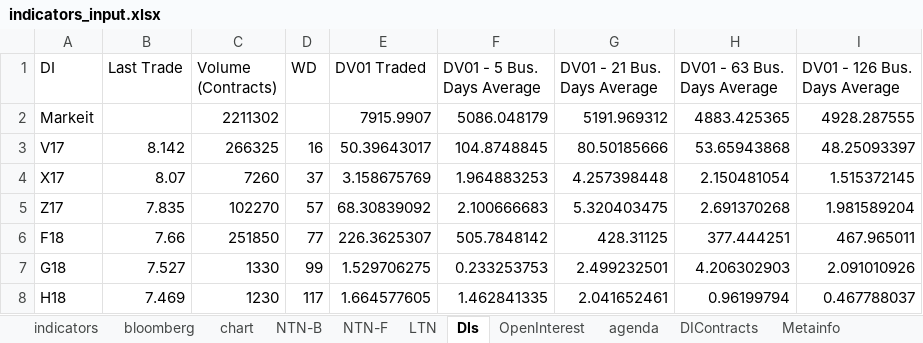
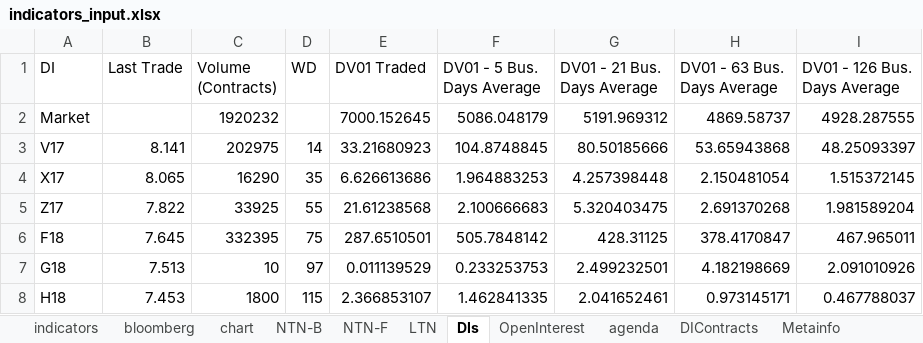
Before and after one commit to crosal-research/daily, an Excel workbook: data/indicators_input.xlsx, sheet DIs, drawn as a sheet; only a part is shown; values as stored, in another font and other column widths than the file's, no borders; the diff covers the shown part only; the diff names each change by its address in the sheet, - before the commit and + after, or states it on an @@ line.

```diff
--- a/data/indicators_input.xlsx (sheet DIs)
+++ b/data/indicators_input.xlsx (sheet DIs)
-A2 (DI): Markeit
+A2 (DI): Market
-C2 (Volume (Contracts)): 2211302
+C2 (Volume (Contracts)): 1920232
-E2 (DV01 Traded): 7915.9907
+E2 (DV01 Traded): 7000.152645
-H2 (DV01 - 63 Bus. Days Average): 4883.425365
+H2 (DV01 - 63 Bus. Days Average): 4869.58737
-B3 (Last Trade): 8.142
+B3 (Last Trade): 8.141
-C3 (Volume (Contracts)): 266325
+C3 (Volume (Contracts)): 202975
-D3 (WD): 16
+D3 (WD): 14
-E3 (DV01 Traded): 50.39643017
+E3 (DV01 Traded): 33.21680923
-B4 (Last Trade): 8.07
+B4 (Last Trade): 8.065
-C4 (Volume (Contracts)): 7260
+C4 (Volume (Contracts)): 16290
-D4 (WD): 37
+D4 (WD): 35
-E4 (DV01 Traded): 3.158675769
+E4 (DV01 Traded): 6.626613686
-B5 (Last Trade): 7.835
+B5 (Last Trade): 7.822
-C5 (Volume (Contracts)): 102270
+C5 (Volume (Contracts)): 33925
-D5 (WD): 57
+D5 (WD): 55
-E5 (DV01 Traded): 68.30839092
+E5 (DV01 Traded): 21.61238568
-B6 (Last Trade): 7.66
+B6 (Last Trade): 7.645
-C6 (Volume (Contracts)): 251850
+C6 (Volume (Contracts)): 332395
-D6 (WD): 77
+D6 (WD): 75
-E6 (DV01 Traded): 226.3625307
+E6 (DV01 Traded): 287.6510501
-H6 (DV01 - 63 Bus. Days Average): 377.444251
+H6 (DV01 - 63 Bus. Days Average): 378.4170847
-B7 (Last Trade): 7.527
+B7 (Last Trade): 7.513
-C7 (Volume (Contracts)): 1330
+C7 (Volume (Contracts)): 10
-D7 (WD): 99
+D7 (WD): 97
-E7 (DV01 Traded): 1.529706275
+E7 (DV01 Traded): 0.011139529
-H7 (DV01 - 63 Bus. Days Average): 4.206302903
+H7 (DV01 - 63 Bus. Days Average): 4.182198669
-B8 (Last Trade): 7.469
+B8 (Last Trade): 7.453
-C8 (Volume (Contracts)): 1230
+C8 (Volume (Contracts)): 1800
-D8 (WD): 117
+D8 (WD): 115
-E8 (DV01 Traded): 1.664577605
+E8 (DV01 Traded): 2.366853107
-H8 (DV01 - 63 Bus. Days Average): 0.96199794
+H8 (DV01 - 63 Bus. Days Average): 0.973145171
```
Also changed, not shown: 100 edited cells elsewhere in this sheet, sheet NTN-B, sheet DIContracts, sheet LTN, sheet OpenInterest, sheet NTN-F, sheet agenda, 2 more sheets, 30 other files.
